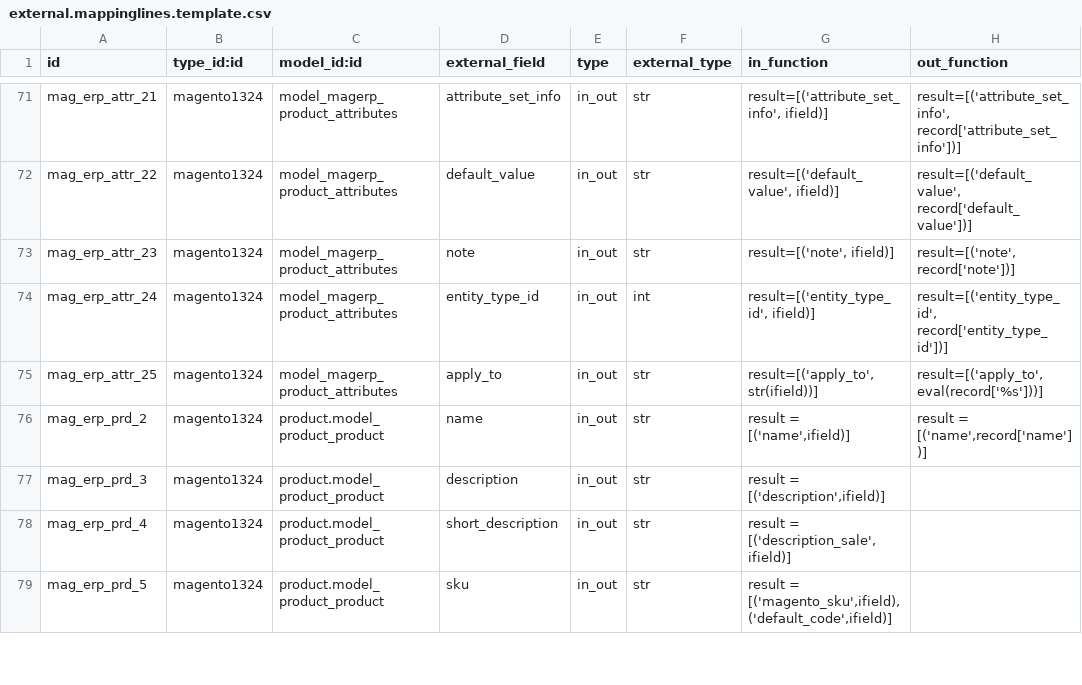
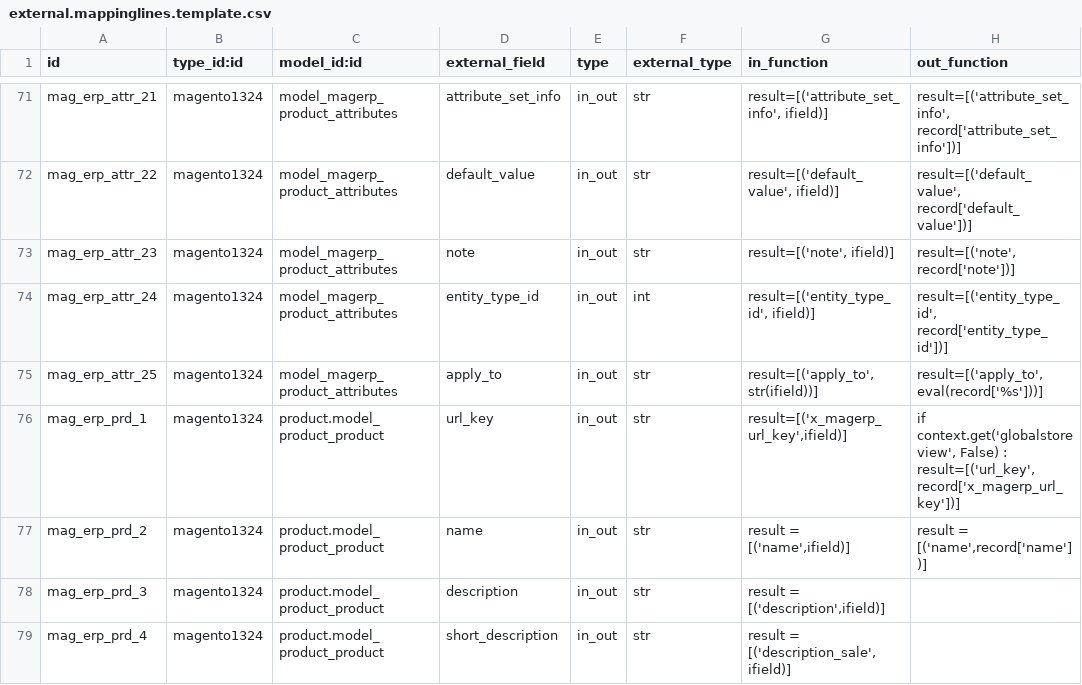
Before and after one commit to OCA/connector-magento, a CSV file: settings/external.mappinglines.template.csv, drawn as a sheet; only a part is shown, gaps mark what is left out; the shorter side is filled out with more unchanged rows; ↵ is a line break in a cell; the diff names each change by its address in the sheet, - before the commit and + after, or states it on an @@ line.

```diff
--- a/settings/external.mappinglines.template.csv
+++ b/settings/external.mappinglines.template.csv
+row 76: mag_erp_prd_1 | magento1324 | product.model_product_product | url_key | in_out | str | result=[('x_magerp_url_key',ifield)] | if context.get('globalstoreview', False) : ↵ result=[('url_key',record['x_magerp_url_key'])]
```
Also changed, not shown: 1 other file.
